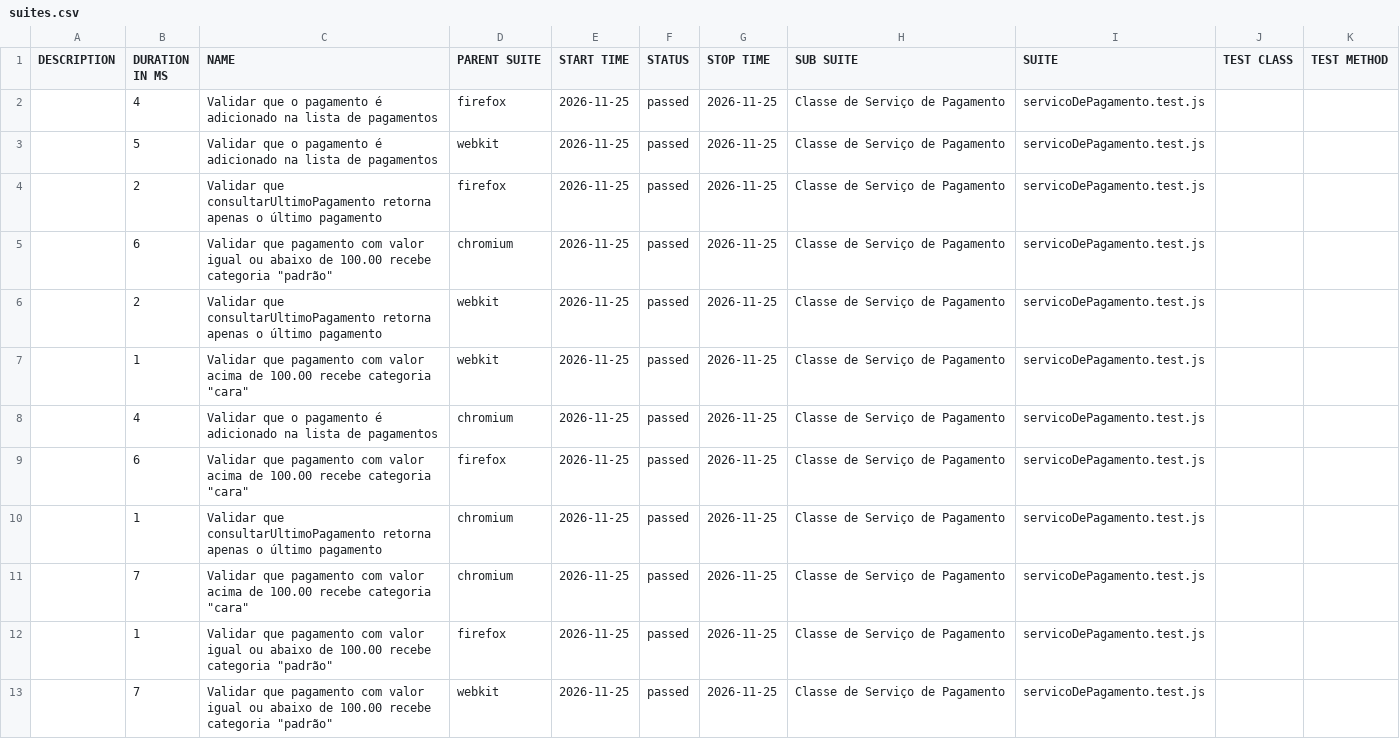
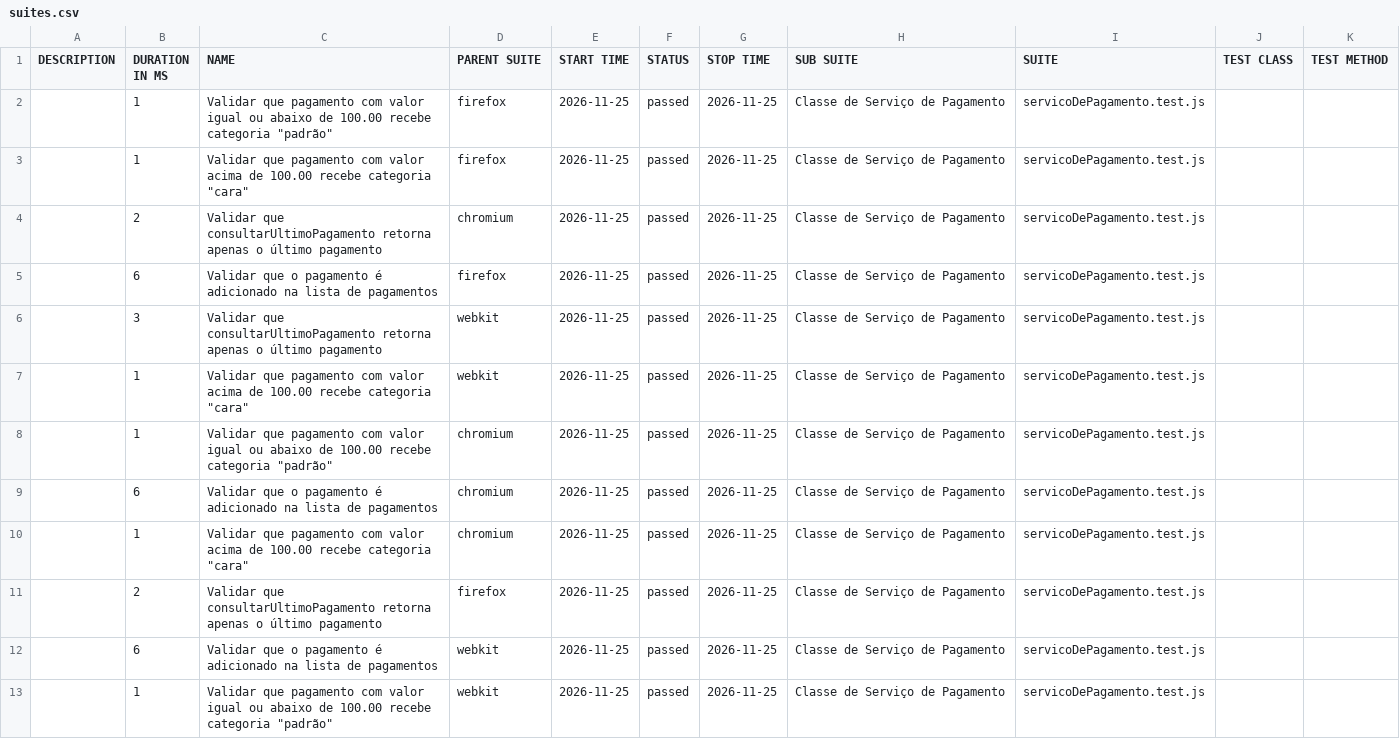
Before and after one commit to Pattyd08/trabalho-conclusao-ci, a CSV file: agendado/data/suites.csv, drawn as a sheet.

```diff
--- a/agendado/data/suites.csv
+++ b/agendado/data/suites.csv
@@ -1,13 +1,13 @@
 "DESCRIPTION","DURATION IN MS","NAME","PARENT SUITE","START TIME","STATUS","STOP TIME","SUB SUITE","SUITE","TEST CLASS","TEST METHOD"
-"","4","Validar que o pagamento é adicionado na lista de pagamentos","firefox","2026-11-25","passed","2026-11-25","Classe de Serviço de Pagamento","servicoDePagamento.test.js","",""
-"","5","Validar que o pagamento é adicionado na lista de pagamentos","webkit","2026-11-25","passed","2026-11-25","Classe de Serviço de Pagamento","servicoDePagamento.test.js","",""
+"","1","Validar que pagamento com valor igual ou abaixo de 100.00 recebe categoria ""padrão""","firefox","2026-11-25","passed","2026-11-25","Classe de Serviço de Pagamento","servicoDePagamento.test.js","",""
+"","1","Validar que pagamento com valor acima de 100.00 recebe categoria ""cara""","firefox","2026-11-25","passed","2026-11-25","Classe de Serviço de Pagamento","servicoDePagamento.test.js","",""
+"","2","Validar que consultarUltimoPagamento retorna apenas o último pagamento","chromium","2026-11-25","passed","2026-11-25","Classe de Serviço de Pagamento","servicoDePagamento.test.js","",""
+"","6","Validar que o pagamento é adicionado na lista de pagamentos","firefox","2026-11-25","passed","2026-11-25","Classe de Serviço de Pagamento","servicoDePagamento.test.js","",""
+"","3","Validar que consultarUltimoPagamento retorna apenas o último pagamento","webkit","2026-11-25","passed","2026-11-25","Classe de Serviço de Pagamento","servicoDePagamento.test.js","",""
+"","1","Validar que pagamento com valor acima de 100.00 recebe categoria ""cara""","webkit","2026-11-25","passed","2026-11-25","Classe de Serviço de Pagamento","servicoDePagamento.test.js","",""
+"","1","Validar que pagamento com valor igual ou abaixo de 100.00 recebe categoria ""padrão""","chromium","2026-11-25","passed","2026-11-25","Classe de Serviço de Pagamento","servicoDePagamento.test.js","",""
+"","6","Validar que o pagamento é adicionado na lista de pagamentos","chromium","2026-11-25","passed","2026-11-25","Classe de Serviço de Pagamento","servicoDePagamento.test.js","",""
+"","1","Validar que pagamento com valor acima de 100.00 recebe categoria ""cara""","chromium","2026-11-25","passed","2026-11-25","Classe de Serviço de Pagamento","servicoDePagamento.test.js","",""
 "","2","Validar que consultarUltimoPagamento retorna apenas o último pagamento","firefox","2026-11-25","passed","2026-11-25","Classe de Serviço de Pagamento","servicoDePagamento.test.js","",""
-"","6","Validar que pagamento com valor igual ou abaixo de 100.00 recebe categoria ""padrão""","chromium","2026-11-25","passed","2026-11-25","Classe de Serviço de Pagamento","servicoDePagamento.test.js","",""
-"","2","Validar que consultarUltimoPagamento retorna apenas o último pagamento","webkit","2026-11-25","passed","2026-11-25","Classe de Serviço de Pagamento","servicoDePagamento.test.js","",""
-"","1","Validar que pagamento com valor acima de 100.00 recebe categoria ""cara""","webkit","2026-11-25","passed","2026-11-25","Classe de Serviço de Pagamento","servicoDePagamento.test.js","",""
-"","4","Validar que o pagamento é adicionado na lista de pagamentos","chromium","2026-11-25","passed","2026-11-25","Classe de Serviço de Pagamento","servicoDePagamento.test.js","",""
-"","6","Validar que pagamento com valor acima de 100.00 recebe categoria ""cara""","firefox","2026-11-25","passed","2026-11-25","Classe de Serviço de Pagamento","servicoDePagamento.test.js","",""
-"","1","Validar que consultarUltimoPagamento retorna apenas o último pagamento","chromium","2026-11-25","passed","2026-11-25","Classe de Serviço de Pagamento","servicoDePagamento.test.js","",""
-"","7","Validar que pagamento com valor acima de 100.00 recebe categoria ""cara""","chromium","2026-11-25","passed","2026-11-25","Classe de Serviço de Pagamento","servicoDePagamento.test.js","",""
-"","1","Validar que pagamento com valor igual ou abaixo de 100.00 recebe categoria ""padrão""","firefox","2026-11-25","passed","2026-11-25","Classe de Serviço de Pagamento","servicoDePagamento.test.js","",""
-"","7","Validar que pagamento com valor igual ou abaixo de 100.00 recebe categoria ""padrão""","webkit","2026-11-25","passed","2026-11-25","Classe de Serviço de Pagamento","servicoDePagamento.test.js","",""
+"","6","Validar que o pagamento é adicionado na lista de pagamentos","webkit","2026-11-25","passed","2026-11-25","Classe de Serviço de Pagamento","servicoDePagamento.test.js","",""
+"","1","Validar que pagamento com valor igual ou abaixo de 100.00 recebe categoria ""padrão""","webkit","2026-11-25","passed","2026-11-25","Classe de Serviço de Pagamento","servicoDePagamento.test.js","",""
```
Also changed, not shown: 46 other files.
